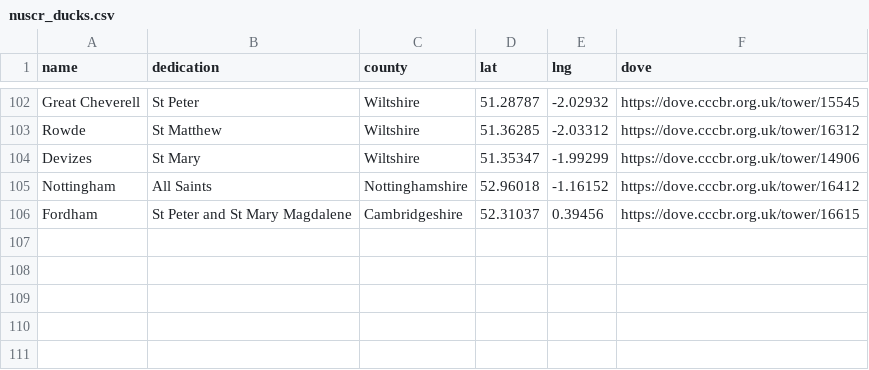
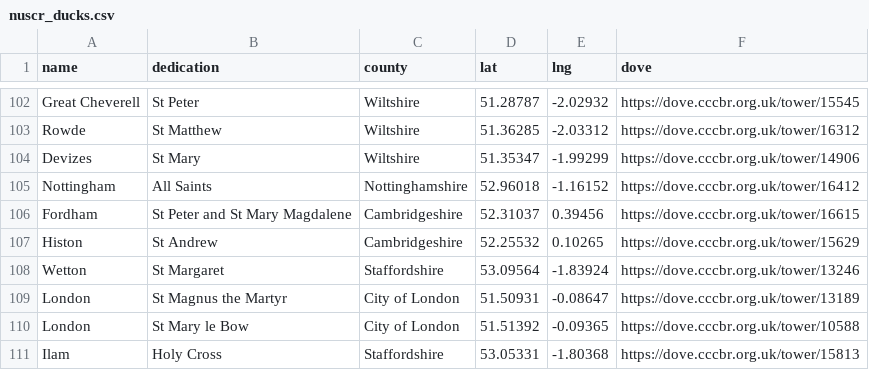
Before and after one commit to twgreen1/twgreen, a CSV file: docs/nuscr/ducks/nuscr_ducks.csv, drawn as a sheet; only a part is shown, gaps mark what is left out; the diff names each change by its address in the sheet, - before the commit and + after, or states it on an @@ line.

Commit message:
duck and tower updates

```diff
--- a/docs/nuscr/ducks/nuscr_ducks.csv
+++ b/docs/nuscr/ducks/nuscr_ducks.csv
+row 107: Histon | St Andrew | Cambridgeshire | 52.25532 | 0.10265 | https://dove.cccbr.org.uk/tower/15629
+row 108: Wetton | St Margaret | Staffordshire | 53.09564 | -1.83924 | https://dove.cccbr.org.uk/tower/13246
+row 109: London | St Magnus the Martyr | City of London | 51.50931 | -0.08647 | https://dove.cccbr.org.uk/tower/13189
+row 110: London | St Mary le Bow | City of London | 51.51392 | -0.09365 | https://dove.cccbr.org.uk/tower/10588
+row 111: Ilam | Holy Cross | Staffordshire | 53.05331 | -1.80368 | https://dove.cccbr.org.uk/tower/15813
```
Also changed, not shown: docs/bells/towermap/tower_data.csv.
